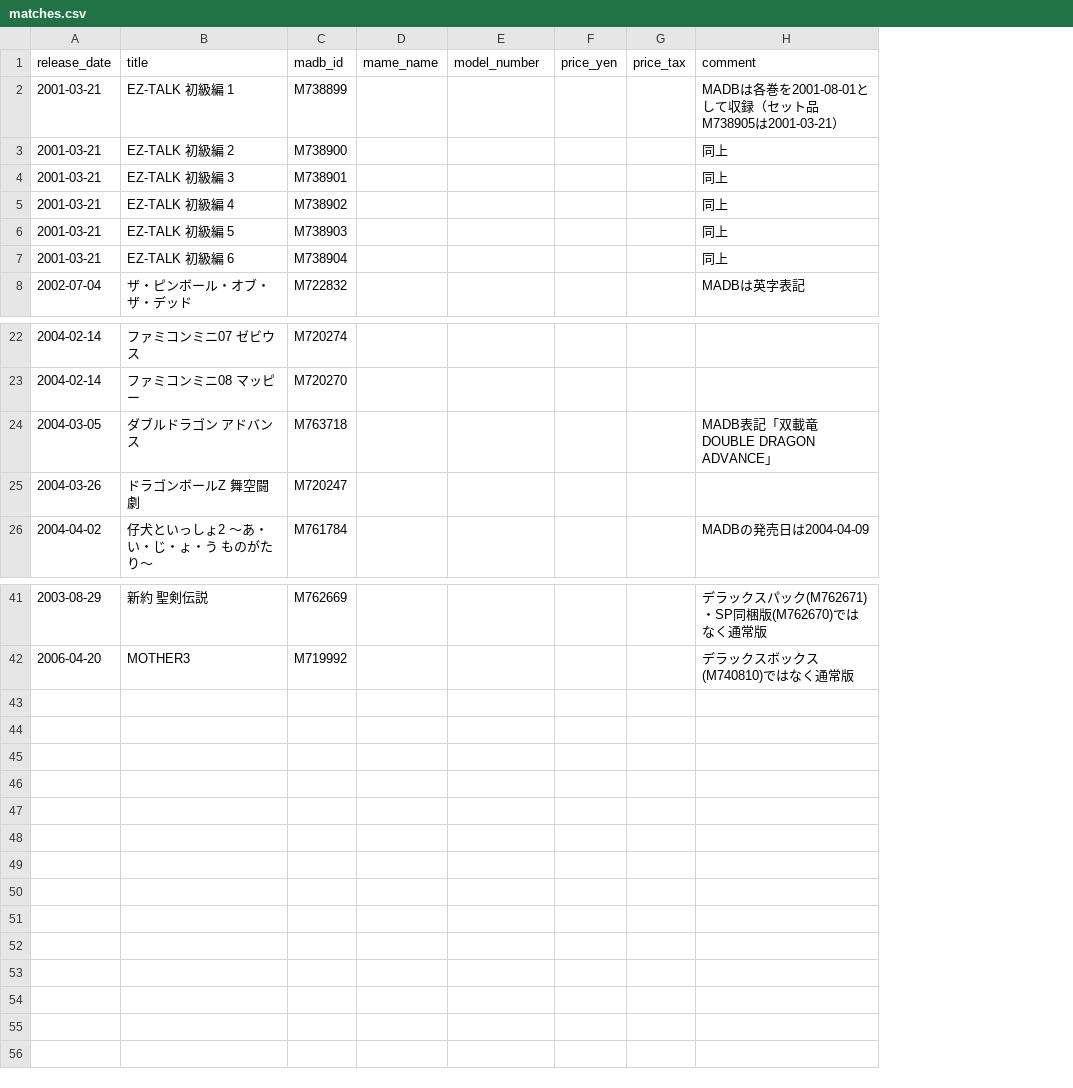
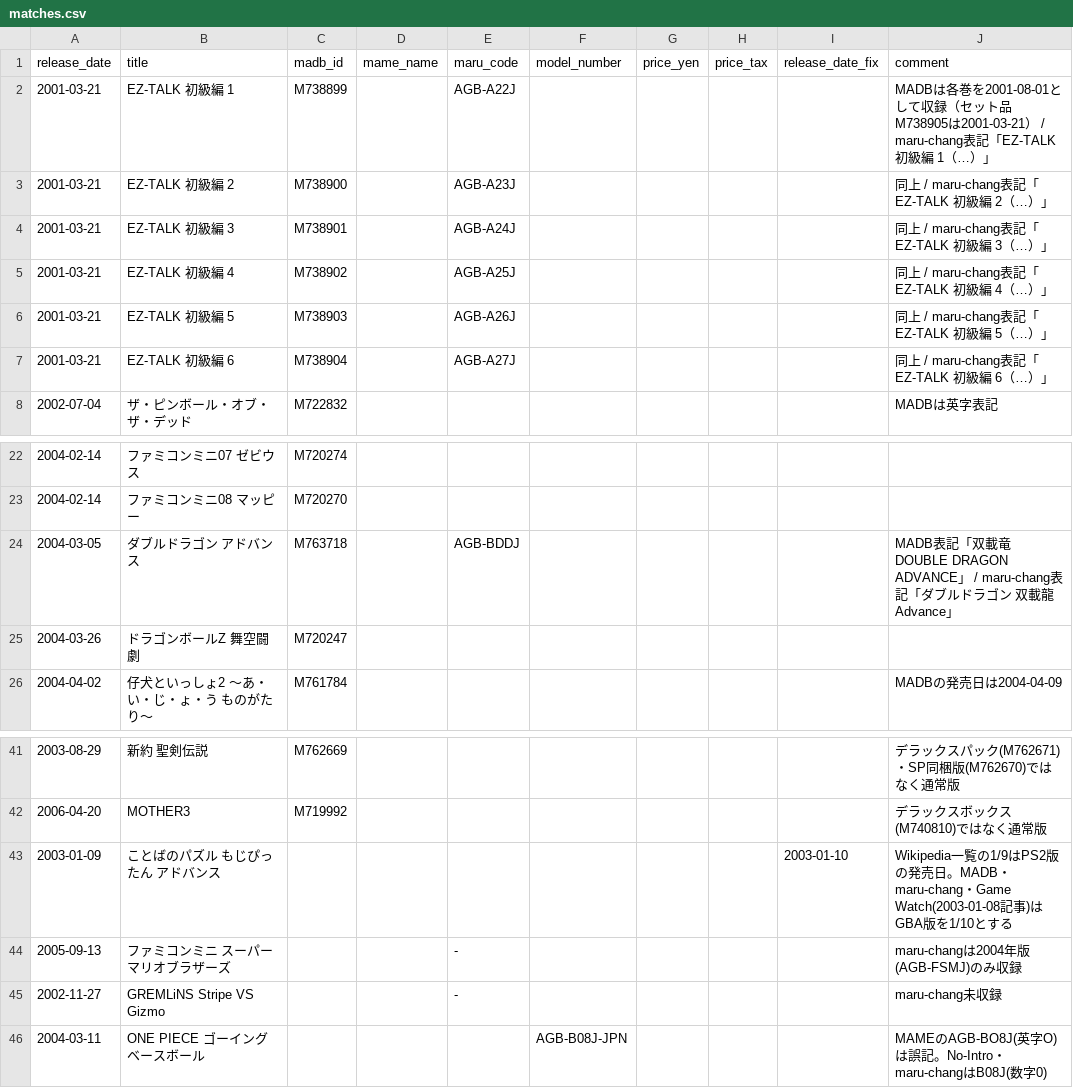
Before and after one commit to moheronemy/retro-game-db, a CSV file: data/gba/overrides/matches.csv, drawn as a sheet; only a part is shown, gaps mark what is left out; addresses are those after the commit; the diff names each change by its address in the sheet, - before the commit and + after, or states it on an @@ line.

```diff
--- a/data/gba/overrides/matches.csv
+++ b/data/gba/overrides/matches.csv
+column E (maru_code), rows 2-7: AGB-A22J | AGB-A23J | AGB-A24J | AGB-A25J | AGB-A26J | AGB-A27J; row 24: AGB-BDDJ
+column I (release_date_fix), empty
-J2 (comment): …M738905は2001-03-21）
+J2 (comment): …M738905は2001-03-21） / maru-chang表記「EZ-TALK 初級編 1（…）」
-J3 (comment): 同上
+J3 (comment): 同上 / maru-chang表記「EZ-TALK 初級編 2（…）」
-J4 (comment): 同上
+J4 (comment): 同上 / maru-chang表記「EZ-TALK 初級編 3（…）」
-J5 (comment): 同上
+J5 (comment): 同上 / maru-chang表記「EZ-TALK 初級編 4（…）」
-J6 (comment): 同上
+J6 (comment): 同上 / maru-chang表記「EZ-TALK 初級編 5（…）」
-J7 (comment): 同上
+J7 (comment): 同上 / maru-chang表記「EZ-TALK 初級編 6（…）」
-J24 (comment): …ADVANCE」
+J24 (comment): …ADVANCE」 / maru-chang表記「ダブルドラゴン 双載龍 Advance」
+row 43: 2003-01-09 | ことばのパズル もじぴったん アドバンス |  |  |  |  |  |  | 2003-01-10 | Wikipedia一覧の1/9はPS2版の発売日。MADB・maru-chang・Game Watch(2003-01-08記事)はGBA版を1/10とする
+row 44: 2005-09-13 | ファミコンミニ スーパーマリオブラザーズ |  |  | - |  |  |  |  | maru-changは2004年版(AGB-FSMJ)のみ収録
+row 45: 2002-11-27 | GREMLiNS Stripe VS Gizmo |  |  | - |  |  |  |  | maru-chang未収録
+row 46: 2004-03-11 | ONE PIECE ゴーイングベースボール |  |  |  | AGB-B08J-JPN |  |  |  | MAMEのAGB-BO8J(英字O)は誤記。No-Intro・maru-changはB08J(数字0)
```
Also changed, not shown: 7 other files.
